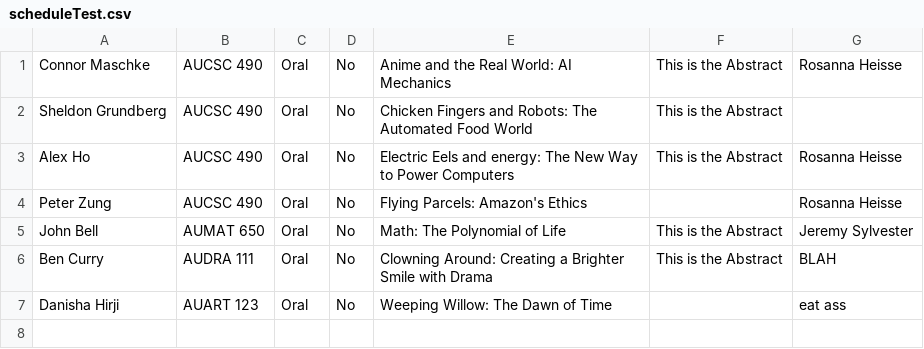
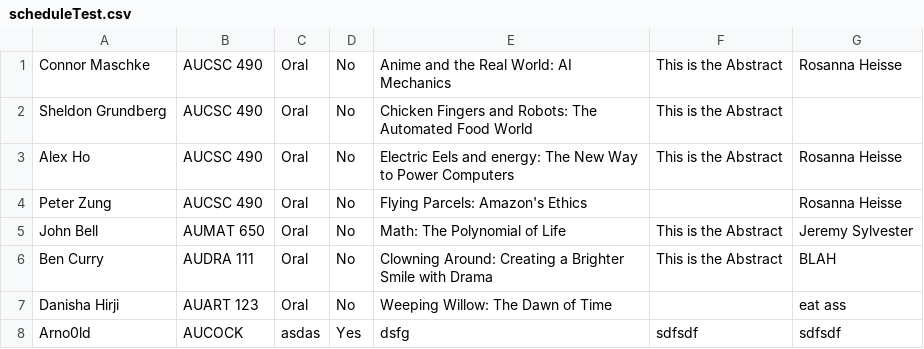
Before and after one commit to ausac320/ausac320, a CSV file: resources/submissionFolder/scheduleTest.csv, drawn as a sheet.

```diff
--- a/resources/submissionFolder/scheduleTest.csv
+++ b/resources/submissionFolder/scheduleTest.csv
@@ -7 +7,2 @@ Ben Curry,AUDRA 111,Oral,No,Clowning Around: Creating a Brighter Smile with Dram
 Danisha Hirji,AUART 123,Oral,No,Weeping Willow: The Dawn of Time ,,eat ass
+Arno0ld,AUCOCK,asdas,Yes,dsfg,sdfsdf,sdfsdf
```
Also changed, not shown: 2 other files.
